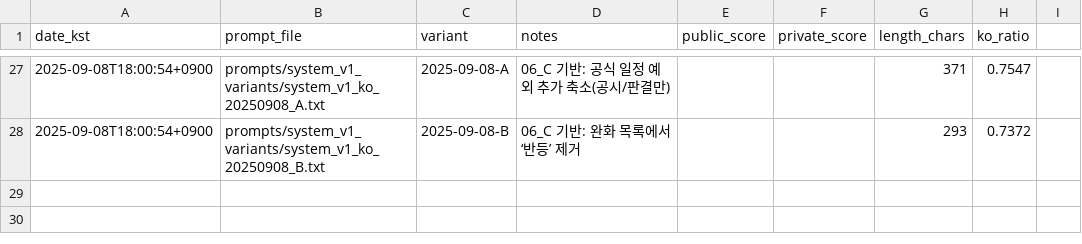
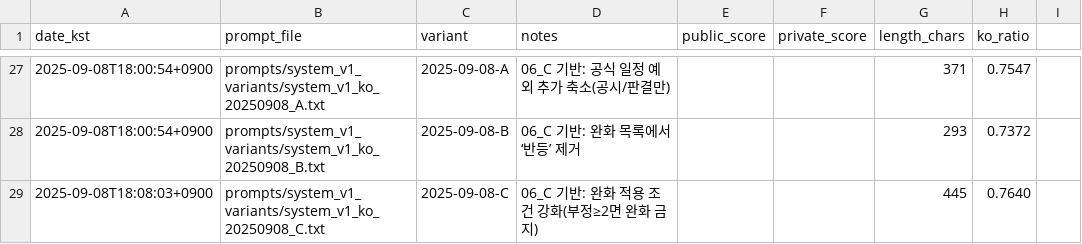
Before and after one commit to sinbumu/KT_Track2_PromptEngineeringOperations, a CSV file: experiments/experiments.csv, drawn as a sheet; only a part is shown, gaps mark what is left out.

Commit message:
feat(prompt): 2025-09-08 C 추가(완화 적용 조건 강화)\n\ndocs(log): 08_C 길이/한글비율 기록 및 가설 메모

```diff
--- a/experiments/experiments.csv
+++ b/experiments/experiments.csv
@@ -28 +28,2 @@ date_kst,prompt_file,variant,notes,public_score,private_score,length_chars,ko_ra
 2025-09-08T18:00:54+0900,prompts/system_v1_variants/system_v1_ko_20250908_B.txt,2025-09-08-B,06_C 기반: 완화 목록에서 ‘반등’ 제거,,,293,0.7372
+2025-09-08T18:08:03+0900,prompts/system_v1_variants/system_v1_ko_20250908_C.txt,2025-09-08-C,06_C 기반: 완화 적용 조건 강화(부정≥2면 완화 금지),,,445,0.7640
```
Also changed, not shown: 2 other files.
